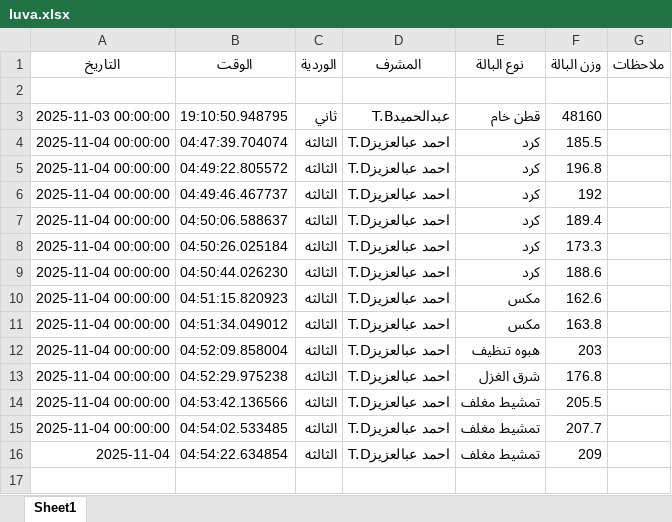
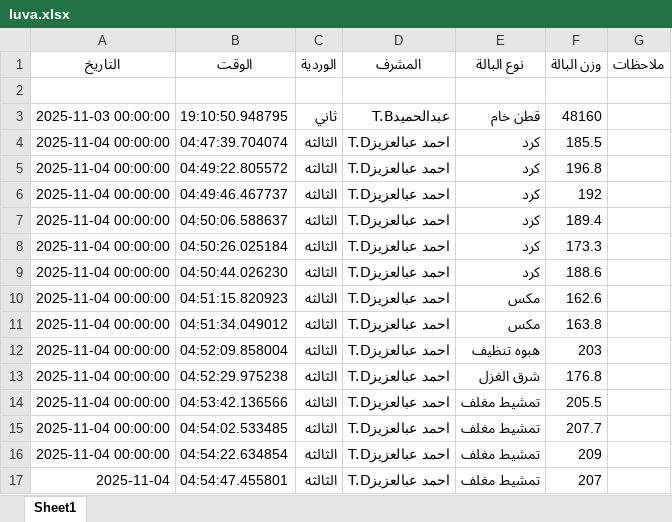
Before and after one commit to mahmedabdallh123/luva, an Excel workbook: luva.xlsx, sheet Sheet1, drawn as a sheet; values as stored, in another font and other column widths than the file's, no borders; the diff names each change by its address in the sheet, - before the commit and + after, or states it on an @@ line.

Commit message:
إضافة بالة تمشيط مغلف بواسطة احمد عبالعزيزT.D

```diff
--- a/luva.xlsx (sheet Sheet1)
+++ b/luva.xlsx (sheet Sheet1)
-A16 (التاريخ): 2025-11-04
+A16 (التاريخ): 2025-11-04 00:00:00
+row 17: 2025-11-04 | 04:54:47.455801 | الثالثه | احمد عبالعزيزT.D | تمشيط مغلف | 207
```
